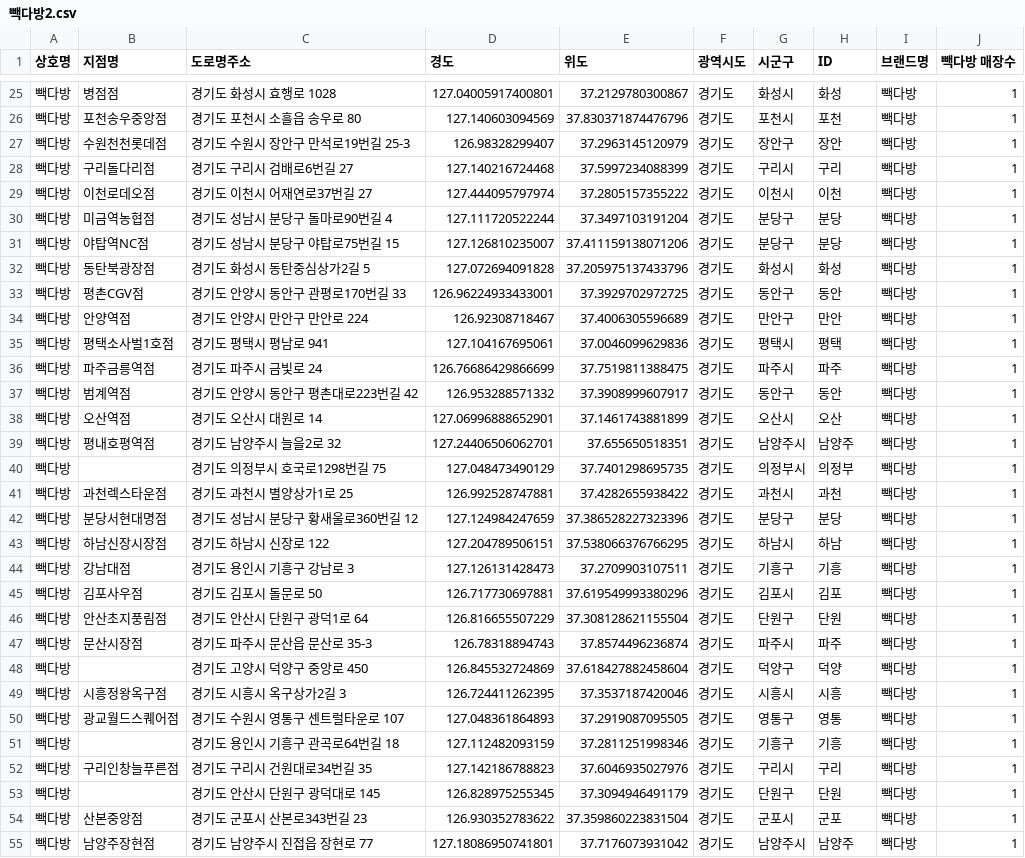
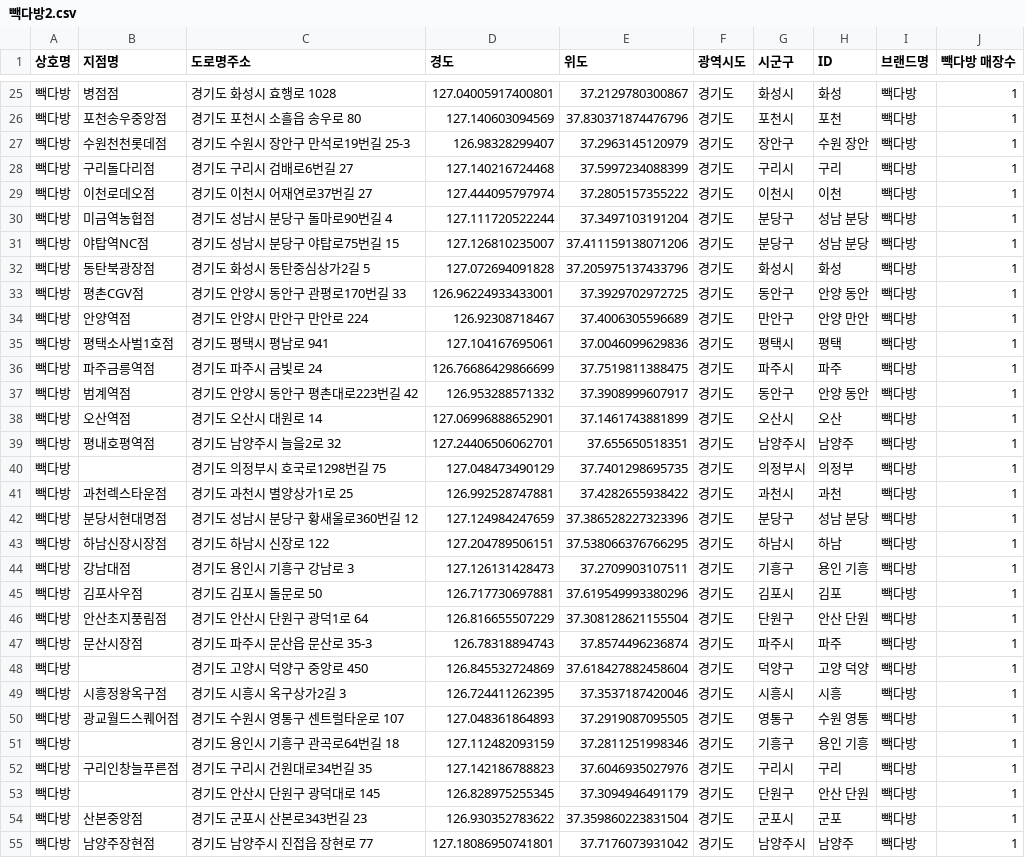
Before and after one commit to EGEG1212/Data-Analysis-2020, a CSV file: 08.Cartogram/results/빽다방2.csv, drawn as a sheet; only a part is shown, gaps mark what is left out; the diff covers the shown part only.

```diff
--- a/08.Cartogram/results/빽다방2.csv
+++ b/08.Cartogram/results/빽다방2.csv
@@ -26,13 +26,13 @@
 빽다방,포천송우중앙점,경기도 포천시 소흘읍 송우로 80,127.140603094569,37.830371874476796,경기도,포천시,포천,빽다방,1
-빽다방,수원천천롯데점,경기도 수원시 장안구 만석로19번길 25-3,126.98328299407,37.2963145120979,경기도,장안구,장안,빽다방,1
+빽다방,수원천천롯데점,경기도 수원시 장안구 만석로19번길 25-3,126.98328299407,37.2963145120979,경기도,장안구,수원 장안,빽다방,1
 빽다방,구리돌다리점,경기도 구리시 검배로6번길 27,127.140216724468,37.5997234088399,경기도,구리시,구리,빽다방,1
 빽다방,이천로데오점,경기도 이천시 어재연로37번길 27,127.444095797974,37.2805157355222,경기도,이천시,이천,빽다방,1
-빽다방,미금역농협점,경기도 성남시 분당구 돌마로90번길 4,127.111720522244,37.3497103191204,경기도,분당구,분당,빽다방,1
-빽다방,야탑역NC점,경기도 성남시 분당구 야탑로75번길 15,127.126810235007,37.411159138071206,경기도,분당구,분당,빽다방,1
+빽다방,미금역농협점,경기도 성남시 분당구 돌마로90번길 4,127.111720522244,37.3497103191204,경기도,분당구,성남 분당,빽다방,1
+빽다방,야탑역NC점,경기도 성남시 분당구 야탑로75번길 15,127.126810235007,37.411159138071206,경기도,분당구,성남 분당,빽다방,1
 빽다방,동탄북광장점,경기도 화성시 동탄중심상가2길 5,127.072694091828,37.205975137433796,경기도,화성시,화성,빽다방,1
-빽다방,평촌CGV점,경기도 안양시 동안구 관평로170번길 33,126.96224933433001,37.3929702972725,경기도,동안구,동안,빽다방,1
-빽다방,안양역점,경기도 안양시 만안구 만안로 224,126.92308718467,37.4006305596689,경기도,만안구,만안,빽다방,1
+빽다방,평촌CGV점,경기도 안양시 동안구 관평로170번길 33,126.96224933433001,37.3929702972725,경기도,동안구,안양 동안,빽다방,1
+빽다방,안양역점,경기도 안양시 만안구 만안로 224,126.92308718467,37.4006305596689,경기도,만안구,안양 만안,빽다방,1
 빽다방,평택소사벌1호점,경기도 평택시 평남로 941,127.104167695061,37.0046099629836,경기도,평택시,평택,빽다방,1
 빽다방,파주금릉역점,경기도 파주시 금빛로 24,126.76686429866699,37.7519811388475,경기도,파주시,파주,빽다방,1
-빽다방,범계역점,경기도 안양시 동안구 평촌대로223번길 42,126.953288571332,37.3908999607917,경기도,동안구,동안,빽다방,1
+빽다방,범계역점,경기도 안양시 동안구 평촌대로223번길 42,126.953288571332,37.3908999607917,경기도,동안구,안양 동안,빽다방,1
 빽다방,오산역점,경기도 오산시 대원로 14,127.06996888652901,37.1461743881899,경기도,오산시,오산,빽다방,1
@@ -41,14 +41,14 @@
 빽다방,과천렉스타운점,경기도 과천시 별양상가1로 25,126.992528747881,37.4282655938422,경기도,과천시,과천,빽다방,1
-빽다방,분당서현대명점,경기도 성남시 분당구 황새울로360번길 12,127.124984247659,37.386528227323396,경기도,분당구,분당,빽다방,1
+빽다방,분당서현대명점,경기도 성남시 분당구 황새울로360번길 12,127.124984247659,37.386528227323396,경기도,분당구,성남 분당,빽다방,1
 빽다방,하남신장시장점,경기도 하남시 신장로 122,127.204789506151,37.538066376766295,경기도,하남시,하남,빽다방,1
-빽다방,강남대점,경기도 용인시 기흥구 강남로 3,127.126131428473,37.2709903107511,경기도,기흥구,기흥,빽다방,1
+빽다방,강남대점,경기도 용인시 기흥구 강남로 3,127.126131428473,37.2709903107511,경기도,기흥구,용인 기흥,빽다방,1
 빽다방,김포사우점,경기도 김포시 돌문로 50,126.717730697881,37.619549993380296,경기도,김포시,김포,빽다방,1
-빽다방,안산초지풍림점,경기도 안산시 단원구 광덕1로 64,126.816655507229,37.308128621155504,경기도,단원구,단원,빽다방,1
+빽다방,안산초지풍림점,경기도 안산시 단원구 광덕1로 64,126.816655507229,37.308128621155504,경기도,단원구,안산 단원,빽다방,1
 빽다방,문산시장점,경기도 파주시 문산읍 문산로 35-3,126.78318894743,37.8574496236874,경기도,파주시,파주,빽다방,1
-빽다방,,경기도 고양시 덕양구 중앙로 450,126.845532724869,37.618427882458604,경기도,덕양구,덕양,빽다방,1
+빽다방,,경기도 고양시 덕양구 중앙로 450,126.845532724869,37.618427882458604,경기도,덕양구,고양 덕양,빽다방,1
 빽다방,시흥정왕옥구점,경기도 시흥시 옥구상가2길 3,126.724411262395,37.3537187420046,경기도,시흥시,시흥,빽다방,1
-빽다방,광교월드스퀘어점,경기도 수원시 영통구 센트럴타운로 107,127.048361864893,37.2919087095505,경기도,영통구,영통,빽다방,1
-빽다방,,경기도 용인시 기흥구 관곡로64번길 18,127.112482093159,37.2811251998346,경기도,기흥구,기흥,빽다방,1
+빽다방,광교월드스퀘어점,경기도 수원시 영통구 센트럴타운로 107,127.048361864893,37.2919087095505,경기도,영통구,수원 영통,빽다방,1
+빽다방,,경기도 용인시 기흥구 관곡로64번길 18,127.112482093159,37.2811251998346,경기도,기흥구,용인 기흥,빽다방,1
 빽다방,구리인창늘푸른점,경기도 구리시 건원대로34번길 35,127.142186788823,37.6046935027976,경기도,구리시,구리,빽다방,1
-빽다방,,경기도 안산시 단원구 광덕대로 145,126.828975255345,37.3094946491179,경기도,단원구,단원,빽다방,1
+빽다방,,경기도 안산시 단원구 광덕대로 145,126.828975255345,37.3094946491179,경기도,단원구,안산 단원,빽다방,1
 빽다방,산본중앙점,경기도 군포시 산본로343번길 23,126.930352783622,37.359860223831504,경기도,군포시,군포,빽다방,1
```
Also changed, not shown: 82 edited cells elsewhere in this file, 08.Cartogram/results/스타벅스2.csv, 08.Cartogram/results/이디야2.csv, 17 other files.
